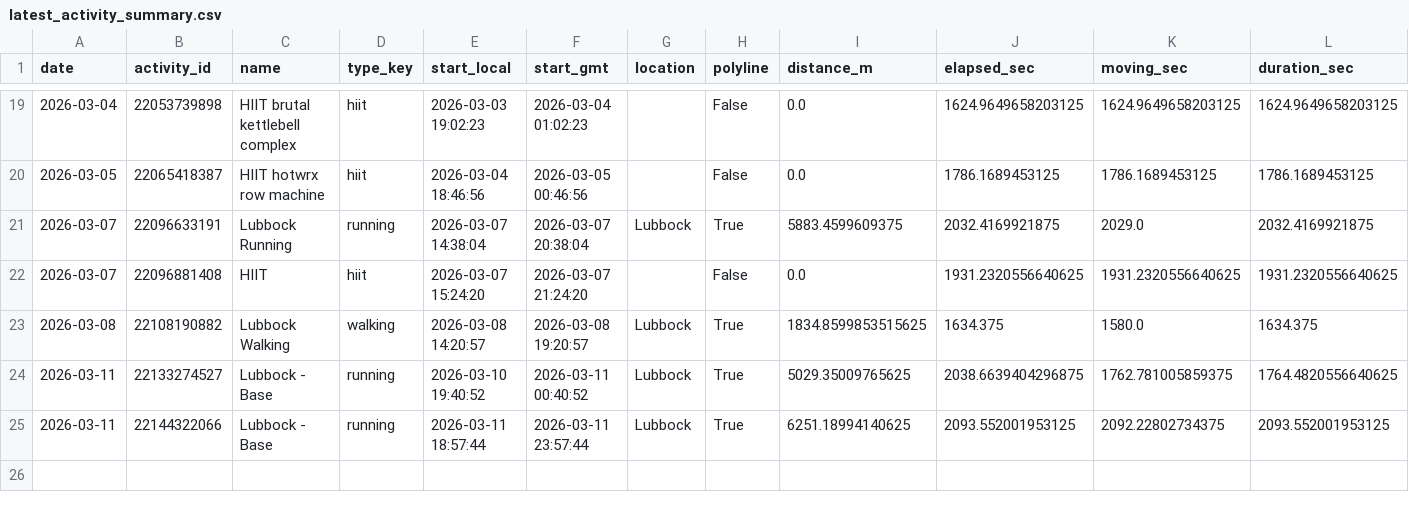
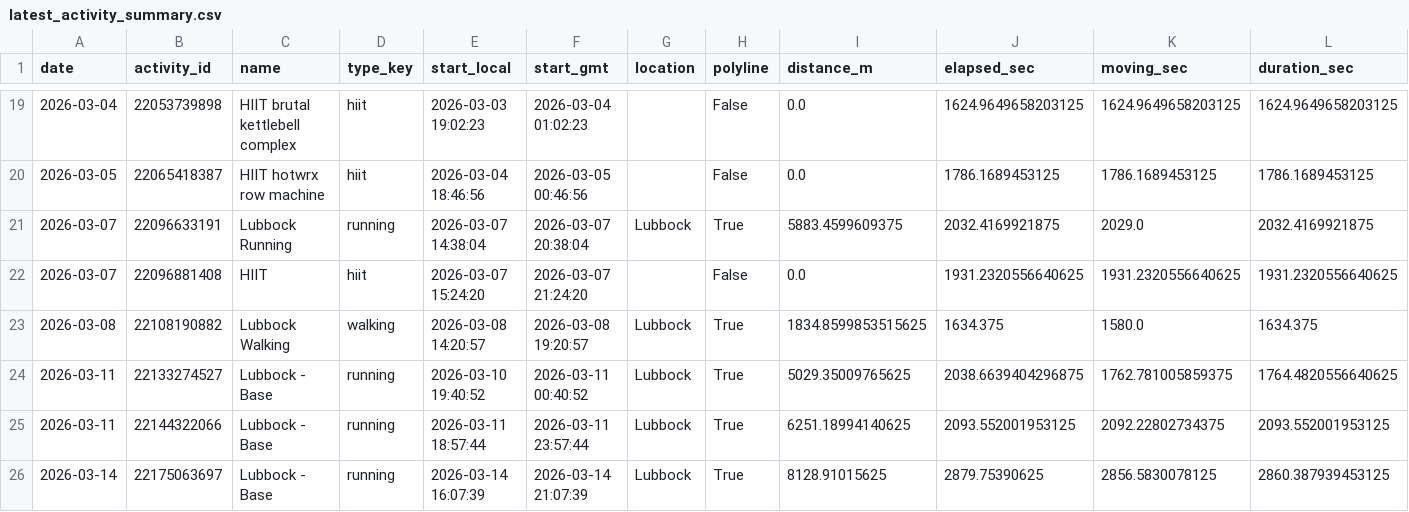
Before and after one commit to tijuanajack/GarminDataPull, a CSV file: garmin_agent/data/latest_activity_summary.csv, drawn as a sheet; only a part is shown, gaps mark what is left out; rows hold the shown columns only; the diff names each change by its address in the sheet, - before the commit and + after, or states it on an @@ line.

```diff
--- a/garmin_agent/data/latest_activity_summary.csv
+++ b/garmin_agent/data/latest_activity_summary.csv
+row 26: 2026-03-14 | 22175063697 | Lubbock - Base | running | 2026-03-14 16:07:39 | 2026-03-14 21:07:39 | Lubbock | True | 8128.91015625 | 2879.75390625 | 2856.5830078125 | 2860.387939453125
```
